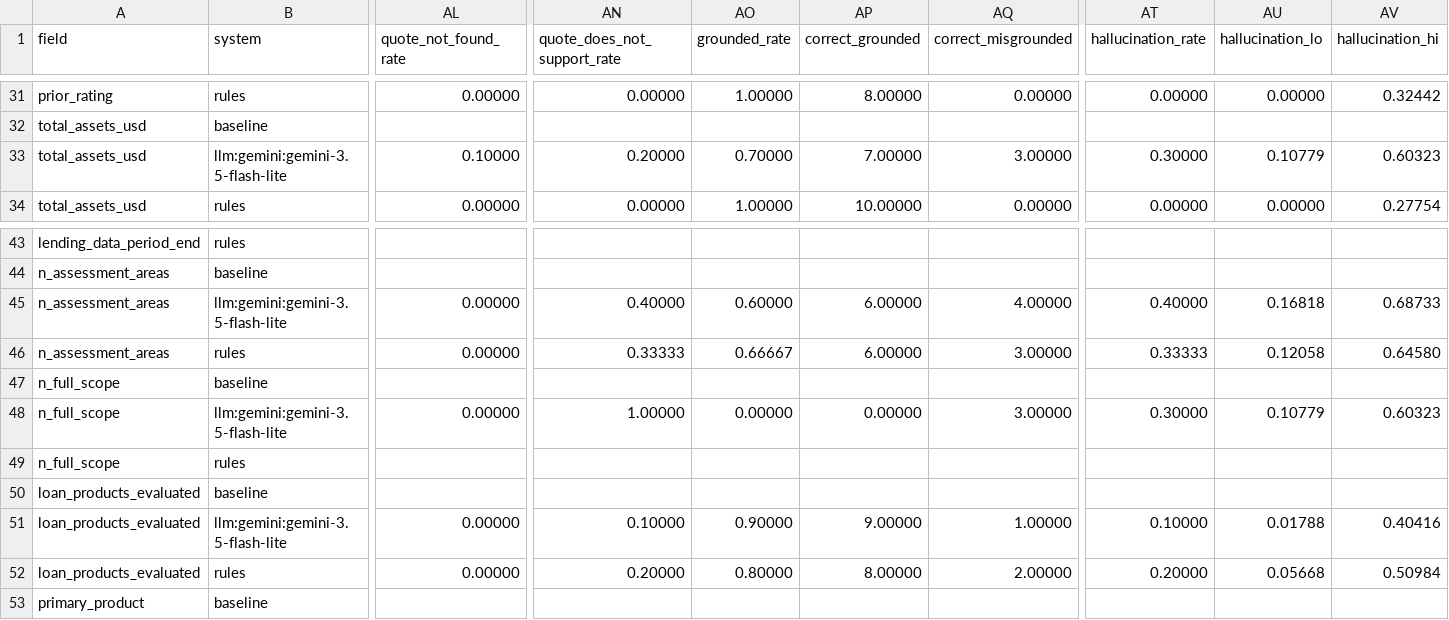
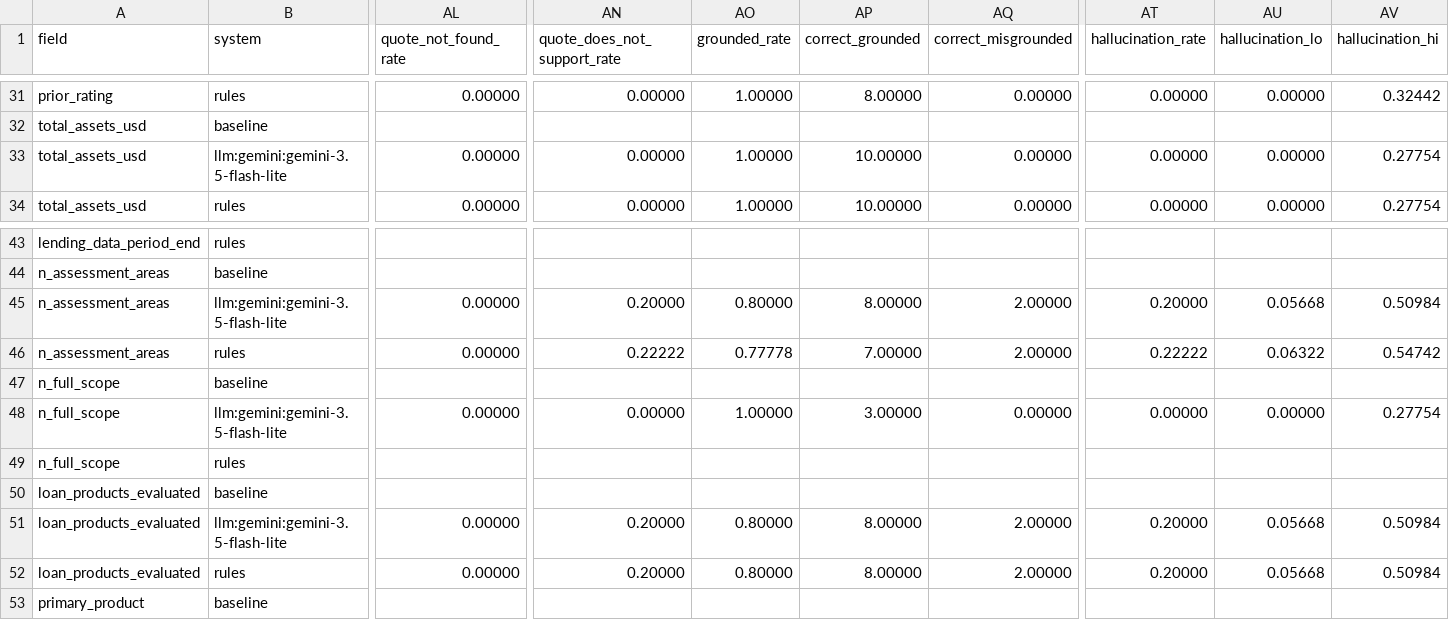
Before and after one commit to felipehrv/cra-pe-extraction, a CSV file: results/table1_dev.csv, drawn as a sheet; only a part is shown, gaps mark what is left out; the diff covers the shown part only; the diff names each change by its address in the sheet, - before the commit and + after, or states it on an @@ line.

```diff
--- a/results/table1_dev.csv
+++ b/results/table1_dev.csv
-AL33 (quote_not_found_rate): 0.10000
+AL33 (quote_not_found_rate): 0.00000
-AN33 (quote_does_not_support_rate): 0.20000
+AN33 (quote_does_not_support_rate): 0.00000
-AO33 (grounded_rate): 0.70000
+AO33 (grounded_rate): 1.00000
-AP33 (correct_grounded): 7.00000
+AP33 (correct_grounded): 10.00000
-AQ33 (correct_misgrounded): 3.00000
+AQ33 (correct_misgrounded): 0.00000
-AT33 (hallucination_rate): 0.30000
+AT33 (hallucination_rate): 0.00000
-AU33 (hallucination_lo): 0.10779
+AU33 (hallucination_lo): 0.00000
-AV33 (hallucination_hi): 0.60323
+AV33 (hallucination_hi): 0.27754
-AN45 (quote_does_not_support_rate): 0.40000
+AN45 (quote_does_not_support_rate): 0.20000
-AO45 (grounded_rate): 0.60000
+AO45 (grounded_rate): 0.80000
-AP45 (correct_grounded): 6.00000
+AP45 (correct_grounded): 8.00000
-AQ45 (correct_misgrounded): 4.00000
+AQ45 (correct_misgrounded): 2.00000
-AT45 (hallucination_rate): 0.40000
+AT45 (hallucination_rate): 0.20000
-AU45 (hallucination_lo): 0.16818
+AU45 (hallucination_lo): 0.05668
-AV45 (hallucination_hi): 0.68733
+AV45 (hallucination_hi): 0.50984
-AN46 (quote_does_not_support_rate): 0.33333
+AN46 (quote_does_not_support_rate): 0.22222
-AO46 (grounded_rate): 0.66667
+AO46 (grounded_rate): 0.77778
-AP46 (correct_grounded): 6.00000
+AP46 (correct_grounded): 7.00000
-AQ46 (correct_misgrounded): 3.00000
+AQ46 (correct_misgrounded): 2.00000
-AT46 (hallucination_rate): 0.33333
+AT46 (hallucination_rate): 0.22222
-AU46 (hallucination_lo): 0.12058
+AU46 (hallucination_lo): 0.06322
-AV46 (hallucination_hi): 0.64580
+AV46 (hallucination_hi): 0.54742
-AN48 (quote_does_not_support_rate): 1.00000
+AN48 (quote_does_not_support_rate): 0.00000
-AO48 (grounded_rate): 0.00000
+AO48 (grounded_rate): 1.00000
-AP48 (correct_grounded): 0.00000
+AP48 (correct_grounded): 3.00000
-AQ48 (correct_misgrounded): 3.00000
+AQ48 (correct_misgrounded): 0.00000
-AT48 (hallucination_rate): 0.30000
+AT48 (hallucination_rate): 0.00000
-AU48 (hallucination_lo): 0.10779
+AU48 (hallucination_lo): 0.00000
-AV48 (hallucination_hi): 0.60323
+AV48 (hallucination_hi): 0.27754
-AN51 (quote_does_not_support_rate): 0.10000
+AN51 (quote_does_not_support_rate): 0.20000
-AO51 (grounded_rate): 0.90000
+AO51 (grounded_rate): 0.80000
-AP51 (correct_grounded): 9.00000
+AP51 (correct_grounded): 8.00000
-AQ51 (correct_misgrounded): 1.00000
+AQ51 (correct_misgrounded): 2.00000
-AT51 (hallucination_rate): 0.10000
+AT51 (hallucination_rate): 0.20000
-AU51 (hallucination_lo): 0.01788
+AU51 (hallucination_lo): 0.05668
-AV51 (hallucination_hi): 0.40416
+AV51 (hallucination_hi): 0.50984
```
Also changed, not shown: 76 edited cells elsewhere in this file, results/calibration_dev.csv, results/errors_dev.csv, 11 other files.
